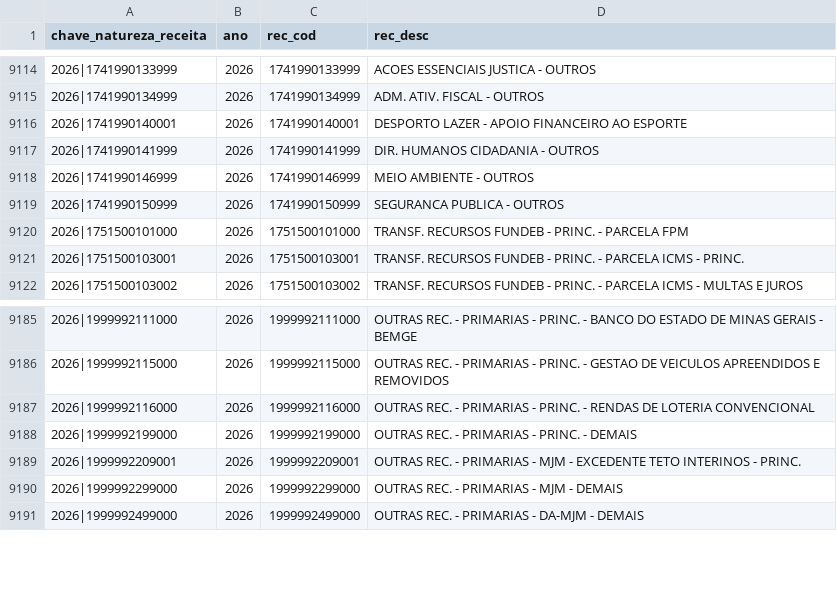
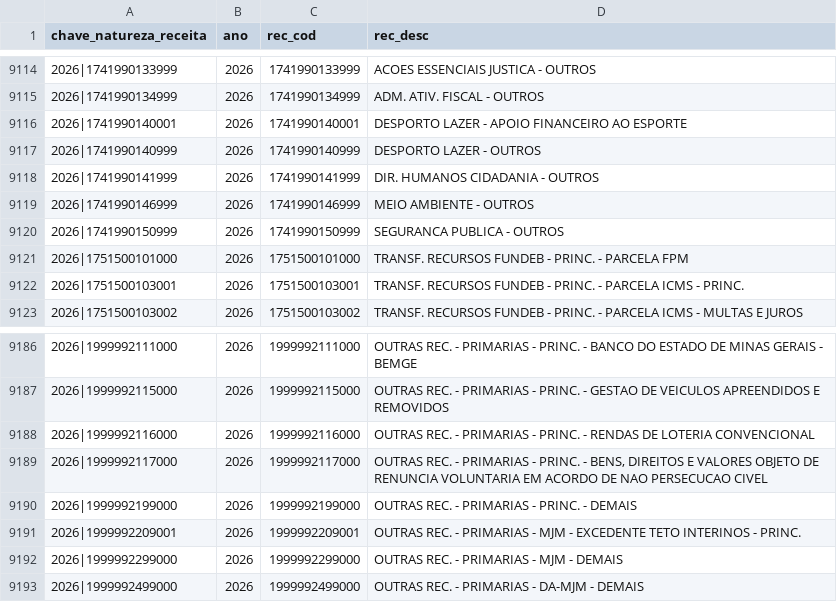
Before and after one commit to splor-mg/dados-aux-classificadores, a CSV file: data/natureza_receita.csv, drawn as a sheet; only a part is shown, gaps mark what is left out.

```diff
--- a/data/natureza_receita.csv
+++ b/data/natureza_receita.csv
@@ -9116,2 +9116,3 @@ chave_natureza_receita,ano,rec_cod,rec_desc
 2026|1741990140001,2026,1741990140001,DESPORTO LAZER - APOIO FINANCEIRO AO ESPORTE
+2026|1741990140999,2026,1741990140999,DESPORTO LAZER - OUTROS
 2026|1741990141999,2026,1741990141999,DIR. HUMANOS CIDADANIA - OUTROS
@@ -9187,2 +9188,3 @@ chave_natureza_receita,ano,rec_cod,rec_desc
 2026|1999992116000,2026,1999992116000,OUTRAS REC. - PRIMARIAS - PRINC. - RENDAS DE LOTERIA CONVENCIONAL
+2026|1999992117000,2026,1999992117000,"OUTRAS REC. - PRIMARIAS - PRINC. - BENS, DIREITOS E VALORES OBJETO DE RENUNCIA VOLUNTARIA EM ACORDO DE NAO PERSECUCAO CIVEL"
 2026|1999992199000,2026,1999992199000,OUTRAS REC. - PRIMARIAS - PRINC. - DEMAIS
```
Also changed, not shown: data-raw/elemento_item_current.csv, data-raw/natureza_receita_current.csv, 2 other files.
